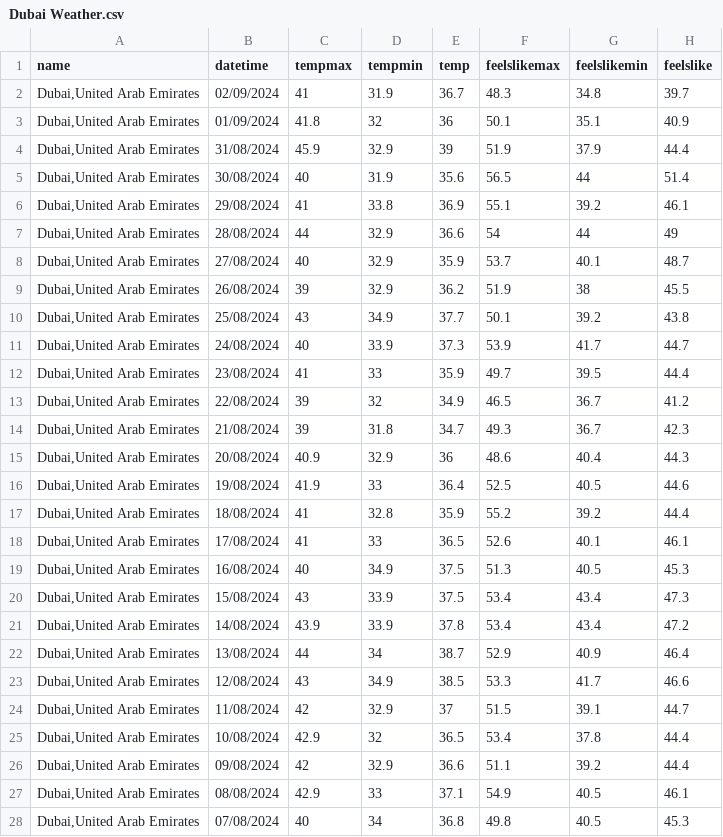
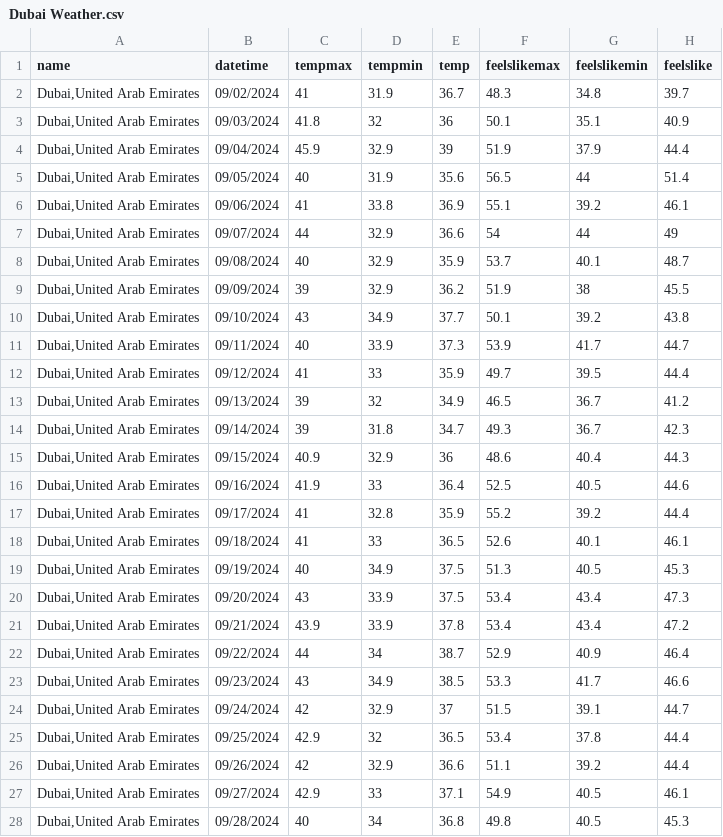
Before and after one commit to waf-iq/DataVis, a CSV file: Dubai Weather.csv, drawn as a sheet; only a part is shown; the diff covers the shown part only; the diff names each change by its address in the sheet, - before the commit and + after, or states it on an @@ line.

Commit message:
Add files via upload

```diff
--- a/Dubai Weather.csv
+++ b/Dubai Weather.csv
-B2 (datetime): 02/09/2024
+B2 (datetime): 09/02/2024
-B3 (datetime): 01/09/2024
+B3 (datetime): 09/03/2024
-B4 (datetime): 31/08/2024
+B4 (datetime): 09/04/2024
-B5 (datetime): 30/08/2024
+B5 (datetime): 09/05/2024
-B6 (datetime): 29/08/2024
+B6 (datetime): 09/06/2024
-B7 (datetime): 28/08/2024
+B7 (datetime): 09/07/2024
-B8 (datetime): 27/08/2024
+B8 (datetime): 09/08/2024
-B9 (datetime): 26/08/2024
+B9 (datetime): 09/09/2024
-B10 (datetime): 25/08/2024
+B10 (datetime): 09/10/2024
-B11 (datetime): 24/08/2024
+B11 (datetime): 09/11/2024
-B12 (datetime): 23/08/2024
+B12 (datetime): 09/12/2024
-B13 (datetime): 22/08/2024
+B13 (datetime): 09/13/2024
-B14 (datetime): 21/08/2024
+B14 (datetime): 09/14/2024
-B15 (datetime): 20/08/2024
+B15 (datetime): 09/15/2024
-B16 (datetime): 19/08/2024
+B16 (datetime): 09/16/2024
-B17 (datetime): 18/08/2024
+B17 (datetime): 09/17/2024
-B18 (datetime): 17/08/2024
+B18 (datetime): 09/18/2024
-B19 (datetime): 16/08/2024
+B19 (datetime): 09/19/2024
-B20 (datetime): 15/08/2024
+B20 (datetime): 09/20/2024
-B21 (datetime): 14/08/2024
+B21 (datetime): 09/21/2024
-B22 (datetime): 13/08/2024
+B22 (datetime): 09/22/2024
-B23 (datetime): 12/08/2024
+B23 (datetime): 09/23/2024
-B24 (datetime): 11/08/2024
+B24 (datetime): 09/24/2024
-B25 (datetime): 10/08/2024
+B25 (datetime): 09/25/2024
-B26 (datetime): 09/08/2024
+B26 (datetime): 09/26/2024
-B27 (datetime): 08/08/2024
+B27 (datetime): 09/27/2024
-B28 (datetime): 07/08/2024
+B28 (datetime): 09/28/2024
```
Also changed, not shown: 153 edited cells elsewhere in this file.
